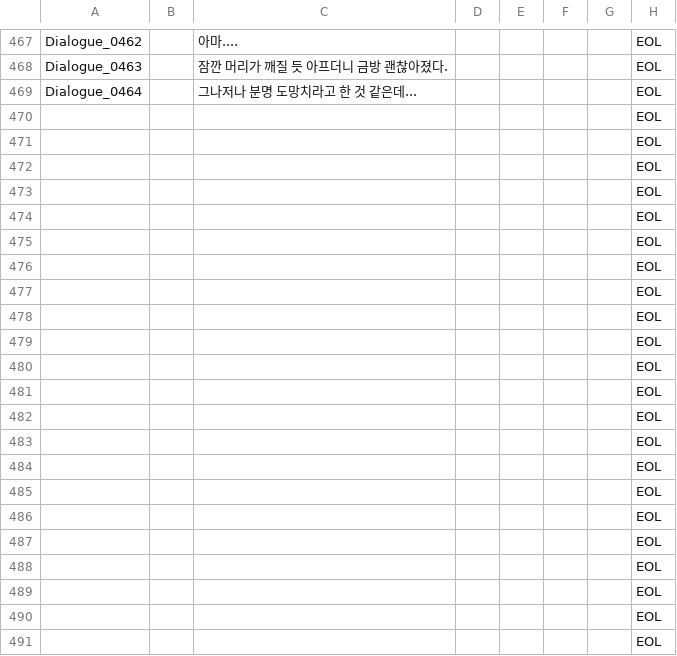
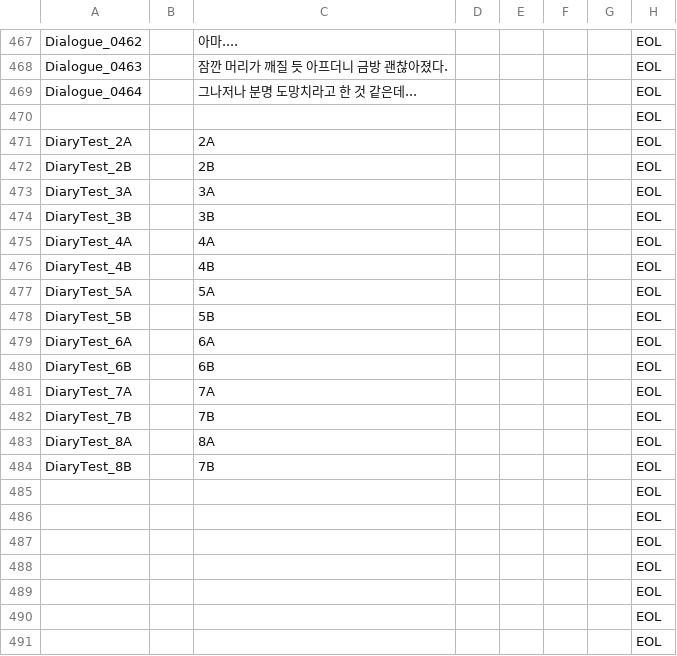
Before and after one commit to ollan365/Fate, a CSV file: Assets/Resources/Datas/scripts.csv, drawn as a sheet; only a part is shown, gaps mark what is left out.

```diff
--- a/Assets/Resources/Datas/scripts.csv
+++ b/Assets/Resources/Datas/scripts.csv
@@ -470,16 +470,16 @@ Dialogue_0464,,그나저나 분명 도망치라고 한 것 같은데...,,,,,EOL
 ,,,,,,,EOL
-,,,,,,,EOL
-,,,,,,,EOL
-,,,,,,,EOL
-,,,,,,,EOL
-,,,,,,,EOL
-,,,,,,,EOL
-,,,,,,,EOL
-,,,,,,,EOL
-,,,,,,,EOL
-,,,,,,,EOL
-,,,,,,,EOL
-,,,,,,,EOL
-,,,,,,,EOL
-,,,,,,,EOL
+DiaryTest_2A,,2A,,,,,EOL
+DiaryTest_2B,,2B,,,,,EOL
+DiaryTest_3A,,3A,,,,,EOL
+DiaryTest_3B,,3B,,,,,EOL
+DiaryTest_4A,,4A,,,,,EOL
+DiaryTest_4B,,4B,,,,,EOL
+DiaryTest_5A,,5A,,,,,EOL
+DiaryTest_5B,,5B,,,,,EOL
+DiaryTest_6A,,6A,,,,,EOL
+DiaryTest_6B,,6B,,,,,EOL
+DiaryTest_7A,,7A,,,,,EOL
+DiaryTest_7B,,7B,,,,,EOL
+DiaryTest_8A,,8A,,,,,EOL
+DiaryTest_8B,,7B,,,,,EOL
 ,,,,,,,EOL
```
Also changed, not shown: 25 other files.
